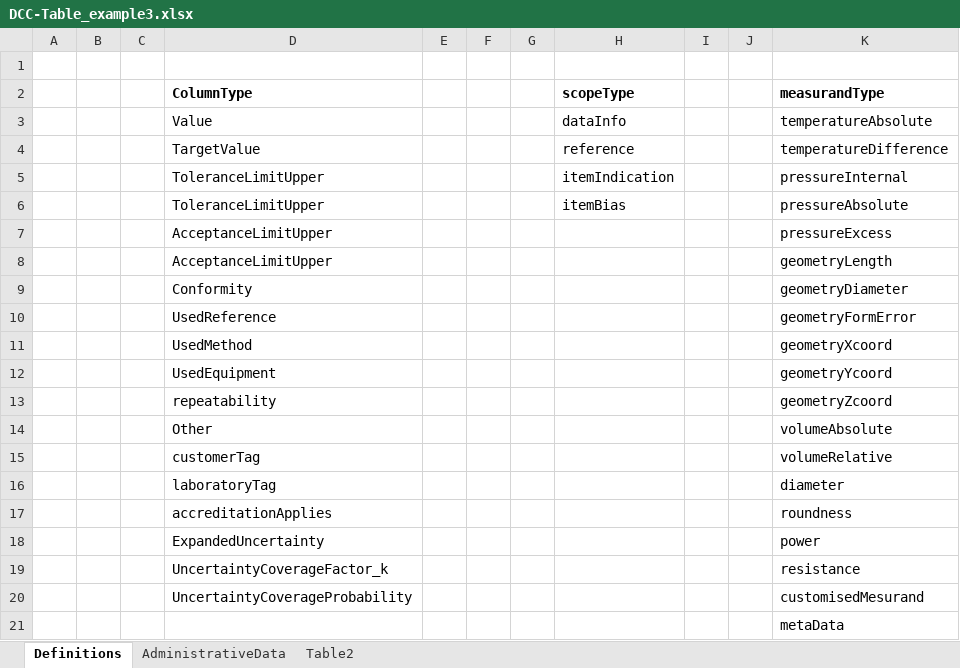
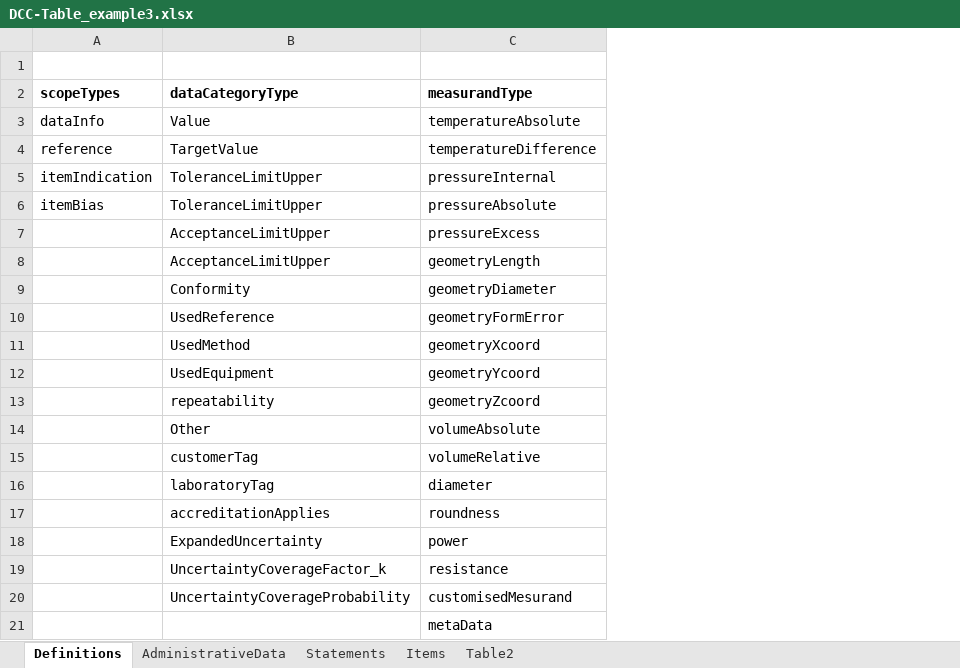
Before and after one commit to TC-IM-1448/DCC-Tables, an Excel workbook: DCC-Table_example3.xlsx, sheet Definitions, drawn as a sheet; values as stored, in another font and other column widths than the file's, no borders; removed rows and columns are numbered as before the commit, all else as after; the diff names each change by its address in the sheet, - before the commit and + after, or states it on an @@ line.

```diff
--- a/DCC-Table_example3.xlsx (sheet Definitions)
+++ b/DCC-Table_example3.xlsx (sheet Definitions)
+sheet tab: Statements
+sheet tab: Items
-column A, empty
-column B, empty
-column C, empty
+column A (scopeTypes), rows 3-6: dataInfo | reference | itemIndication | itemBias
-column E, empty
-column F, empty
-column G, empty
-column H (scopeType), rows 3-6: dataInfo | reference | itemIndication | itemBias
-column I, empty
-column J, empty
-B2: ColumnType
+B2: dataCategoryType
```
Also changed, not shown: sheet AdministrativeData.
